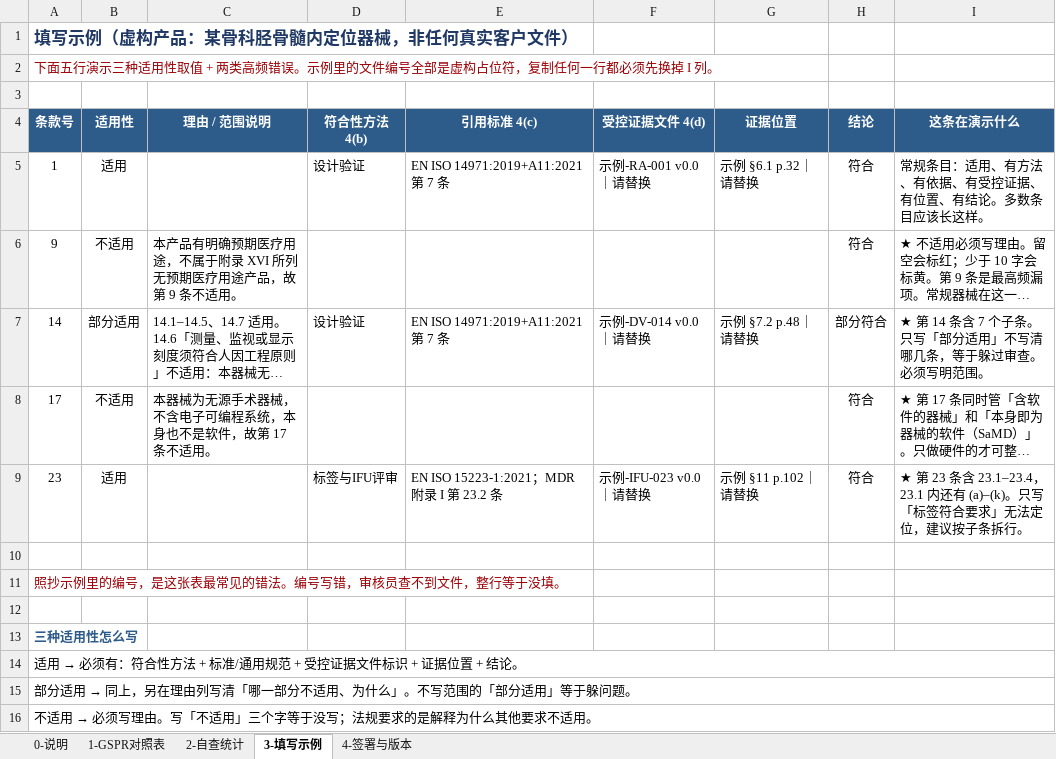
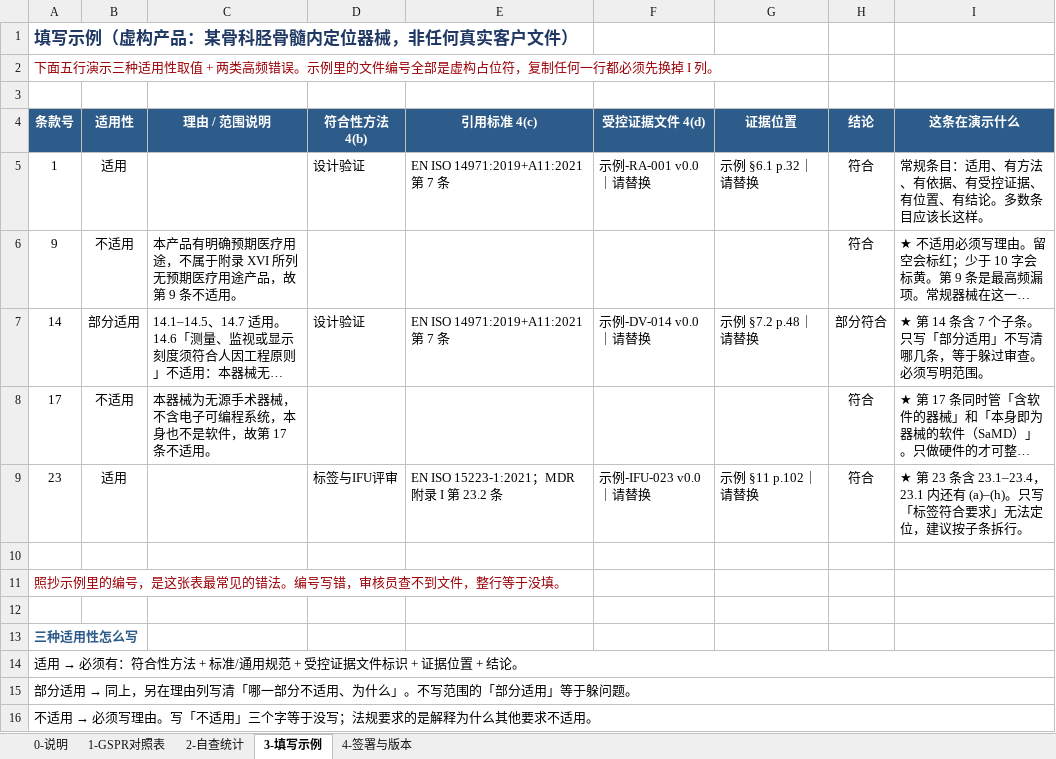
Before and after one commit to stevenzhao07/regdoc-commons, an Excel workbook: templates/MDR-GSPR对照表-v1.2.xlsx, sheet 3-填写示例, drawn as a sheet; long unchanged cells end in …; values as stored, in another font and other column widths than the file's, no borders; the diff names each change by its address in the sheet, - before the commit and + after, or states it on an @@ line.

```diff
--- a/templates/MDR-GSPR对照表-v1.2.xlsx (sheet 3-填写示例)
+++ b/templates/MDR-GSPR对照表-v1.2.xlsx (sheet 3-填写示例)
-I9 (这条在演示什么): …内还有 (a)–(k)。只写「…
+I9 (这条在演示什么): …内还有 (a)–(h)。只写「…
```
Also changed, not shown: sheet 0-说明, 11 other files.
